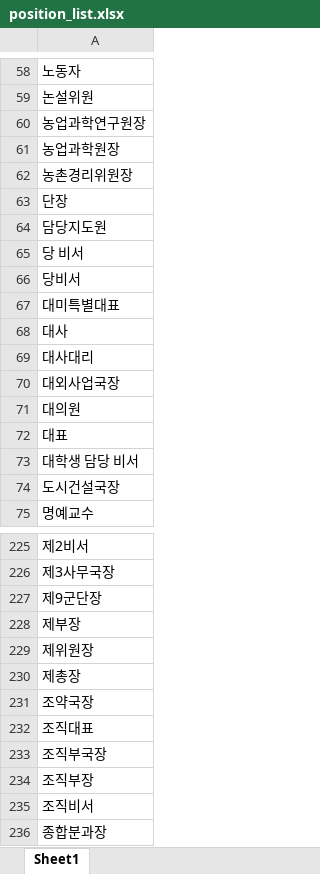
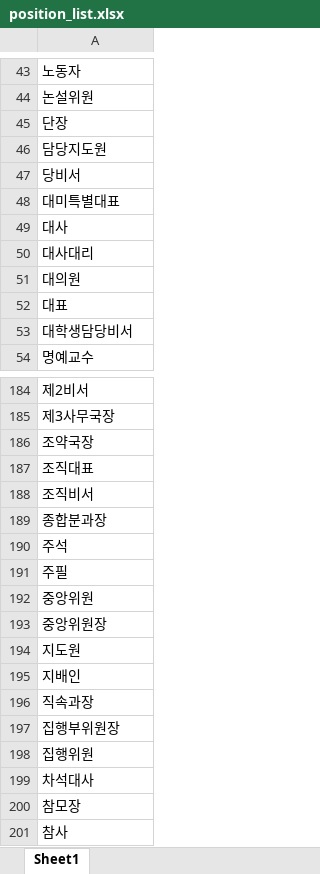
Before and after one commit to seouljake/nkelites, an Excel workbook: data/combined data/combined data - 2 tables/position_list.xlsx, sheet Sheet1, drawn as a sheet; only a part is shown, gaps mark what is left out; the shorter side is filled out with more unchanged rows; values as stored, in another font and other column widths than the file's, no borders; removed rows and columns are numbered as before the commit, all else as after; the diff covers the shown part only; the diff names each change by its address in the sheet, - before the commit and + after, or states it on an @@ line.

```diff
--- a/data/combined data/combined data - 2 tables/position_list.xlsx (sheet Sheet1)
+++ b/data/combined data/combined data - 2 tables/position_list.xlsx (sheet Sheet1)
-row 60: 농업과학연구원장
-row 61: 농업과학원장
-row 62: 농촌경리위원장
-row 65: 당 비서
-row 70: 대외사업국장
-A53: 대학생 담당 비서
+A53: 대학생담당비서
-row 74: 도시건설국장
-row 227: 제9군단장
-row 228: 제부장
-row 229: 제위원장
-row 230: 제총장
-row 233: 조직부국장
-row 234: 조직부장
```
Also changed, not shown: 5 added rows, 46 removed rows and 5 edited cells elsewhere in this sheet, 1 other file.
